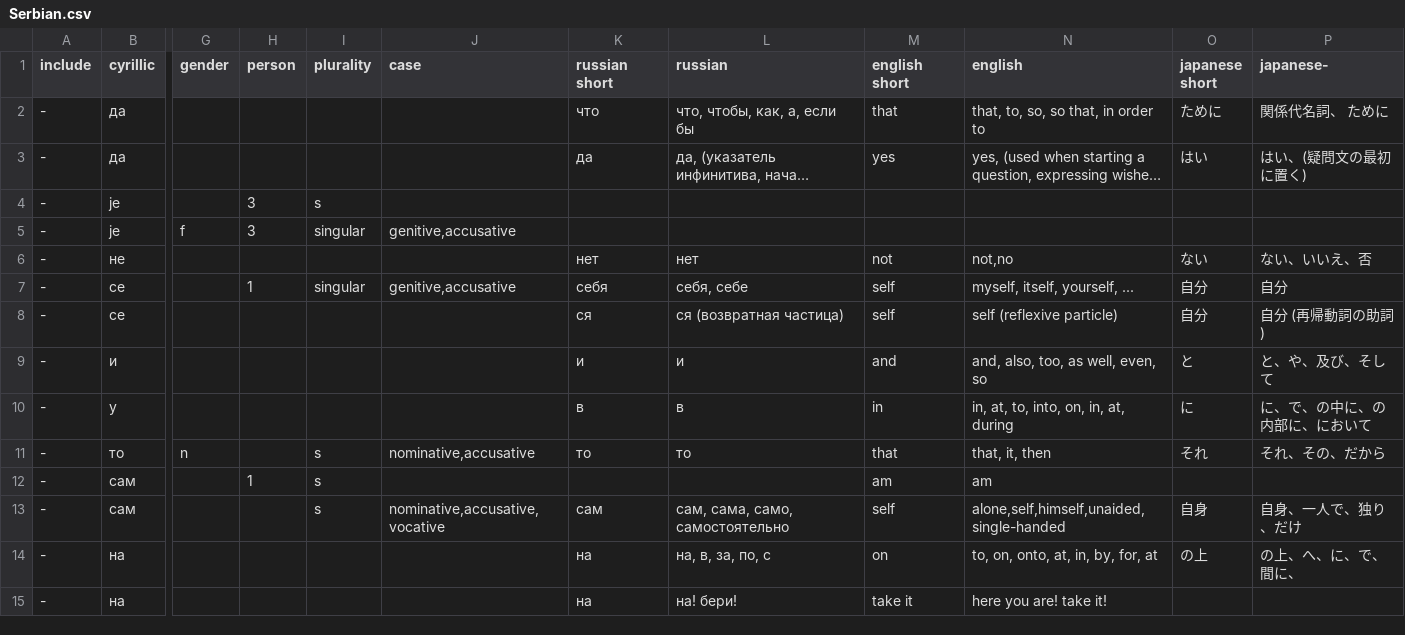
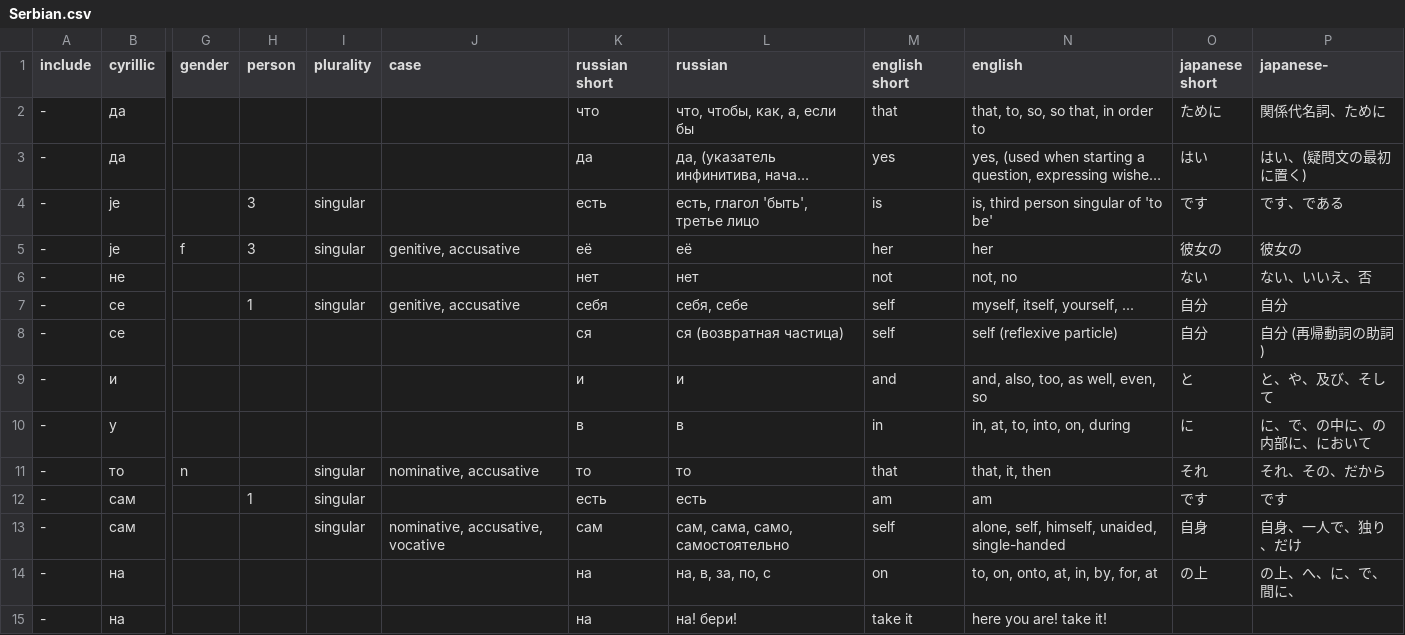
Before and after one commit to Ludvaer/omniscient0, a CSV file: db/seeds/serbian/Serbian.csv, drawn as a sheet; only a part is shown, gaps mark what is left out; long unchanged cells end in …; the diff covers the shown part only; the diff names each change by its address in the sheet, - before the commit and + after, or states it on an @@ line.

Commit message:
revewed first 40 quasimanual serbian entries

```diff
--- a/db/seeds/serbian/Serbian.csv
+++ b/db/seeds/serbian/Serbian.csv
-P2 (japanese-): 関係代名詞、 ために
+P2 (japanese-): 関係代名詞、ために
-I4 (plurality): s
+I4 (plurality): singular
-K4 (russian short): (empty)
+K4 (russian short): есть
-L4 (russian): (empty)
+L4 (russian): есть, глагол 'быть', третье лицо
-M4 (english short): (empty)
+M4 (english short): is
-N4 (english): (empty)
+N4 (english): is, third person singular of 'to be'
-O4 (japanese short): (empty)
+O4 (japanese short): です
-P4 (japanese-): (empty)
+P4 (japanese-): です、である
-J5 (case): genitive,accusative
+J5 (case): genitive, accusative
-K5 (russian short): (empty)
+K5 (russian short): её
-L5 (russian): (empty)
+L5 (russian): её
-M5 (english short): (empty)
+M5 (english short): her
-N5 (english): (empty)
+N5 (english): her
-O5 (japanese short): (empty)
+O5 (japanese short): 彼女の
-P5 (japanese-): (empty)
+P5 (japanese-): 彼女の
-N6 (english): not,no
+N6 (english): not, no
-J7 (case): genitive,accusative
+J7 (case): genitive, accusative
-N10 (english): in, at, to, into, on, in, at, during
+N10 (english): in, at, to, into, on, during
-I11:I13 (plurality): s
+I11:I13 (plurality): singular
-J11 (case): nominative,accusative
+J11 (case): nominative, accusative
-K12 (russian short): (empty)
+K12 (russian short): есть
-L12 (russian): (empty)
+L12 (russian): есть
-O12 (japanese short): (empty)
+O12 (japanese short): です
-P12 (japanese-): (empty)
+P12 (japanese-): です
-J13 (case): nominative,accusative,vocative
+J13 (case): nominative, accusative, vocative
-N13 (english): alone,self,himself,unaided,single-handed
+N13 (english): alone, self, himself, unaided, single-handed
```
Also changed, not shown: 3 added rows, 1 removed row and 66 edited cells elsewhere in this file.
